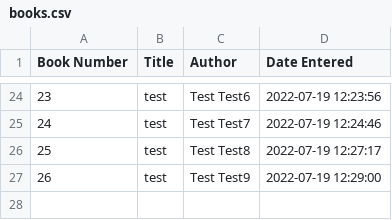
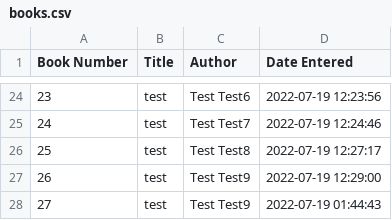
Before and after one commit to sammieatkins/SammieAtkins, a CSV file: cse111/prove/books.csv, drawn as a sheet; only a part is shown, gaps mark what is left out; the diff names each change by its address in the sheet, - before the commit and + after, or states it on an @@ line.

Commit message:
books fix

```diff
--- a/cse111/prove/books.csv
+++ b/cse111/prove/books.csv
+row 28: 27 | test | Test Test9 | 2022-07-19 01:44:43
```
Also changed, not shown: 1 other file.
